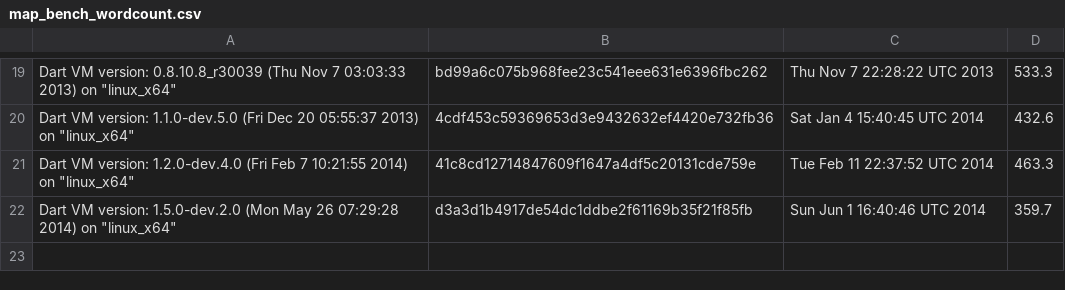
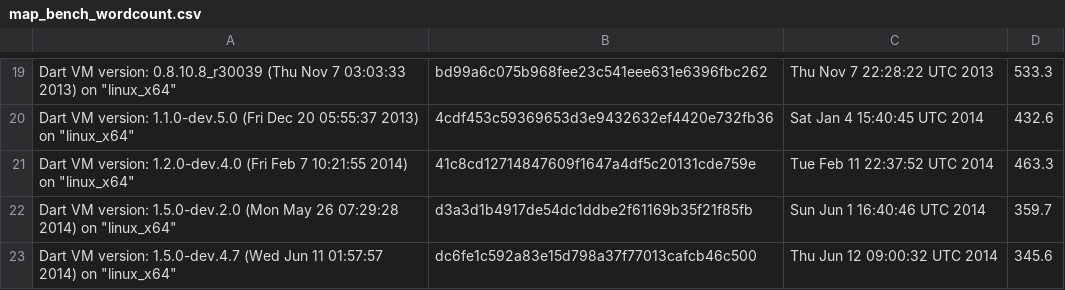
Before and after one commit to polux/persistent, a CSV file: benchmark/map_bench_wordcount.csv, drawn as a sheet; only a part is shown, gaps mark what is left out.

Commit message:
new measurement

```diff
--- a/benchmark/map_bench_wordcount.csv
+++ b/benchmark/map_bench_wordcount.csv
@@ -22 +22,2 @@ Dart VM version: 1.2.0-dev.4.0 (Fri Feb  7 10:21:55 2014) on "linux_x64", 41c8cd
 Dart VM version: 1.5.0-dev.2.0 (Mon May 26 07:29:28 2014) on "linux_x64", d3a3d1b4917de54dc1ddbe2f61169b35f21f85fb, Sun Jun  1 16:40:46 UTC 2014, 359.7
+Dart VM version: 1.5.0-dev.4.7 (Wed Jun 11 01:57:57 2014) on "linux_x64", dc6fe1c592a83e15d798a37f77013cafcb46c500, Thu Jun 12 09:00:32 UTC 2014, 345.6
```
